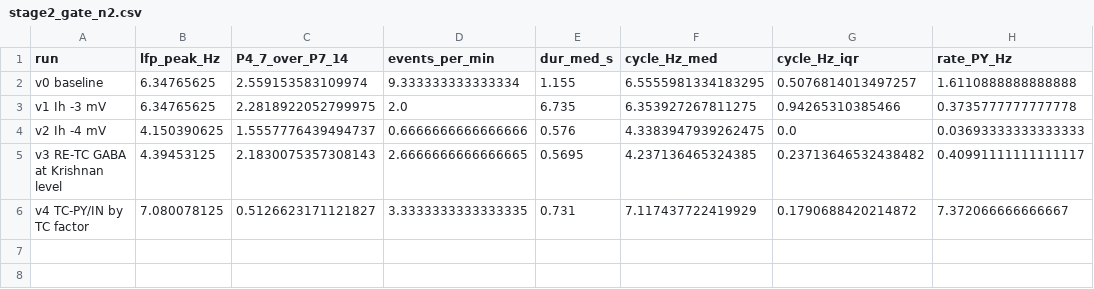
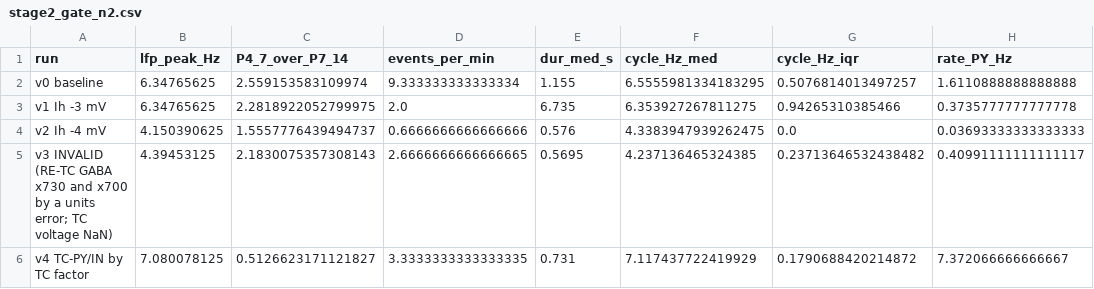
Before and after one commit to AlexBoro/spindle-swd-boundary, a CSV file: sweeps/wei2018_stage2/stage2_gate_n2.csv, drawn as a sheet; only a part is shown; the diff names each change by its address in the sheet, - before the commit and + after, or states it on an @@ line.

Commit message:
Stage 2: withdraw the v3 'Krishnan-level RE->TC GABA' gate run (units error: x730 stronger, TC NaN); clarify Ih sign

```diff
--- a/sweeps/wei2018_stage2/stage2_gate_n2.csv
+++ b/sweeps/wei2018_stage2/stage2_gate_n2.csv
-A5 (run): v3 RE-TC GABA at Krishnan level
+A5 (run): v3 INVALID (RE-TC GABA x730 and x700 by a units error; TC voltage NaN)
```
Also changed, not shown: 1 other file.
